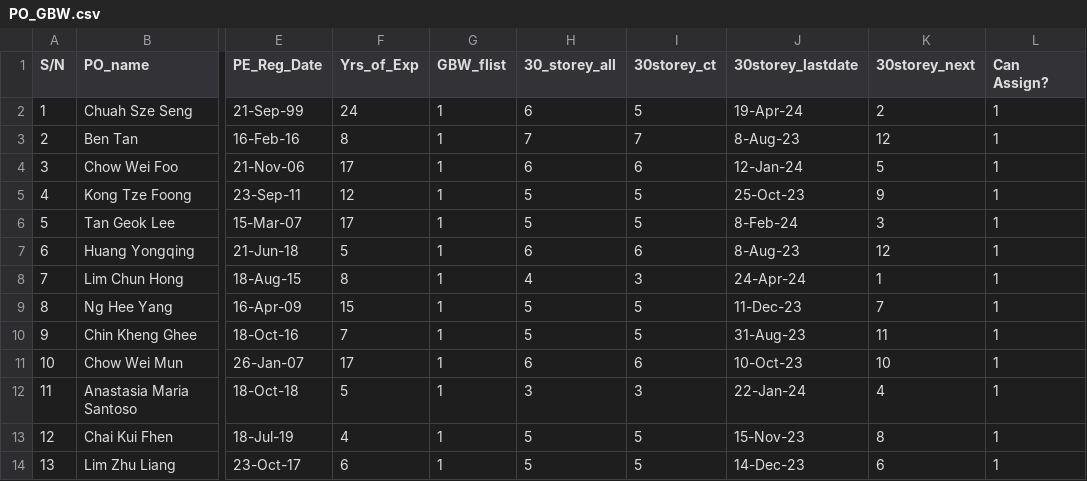
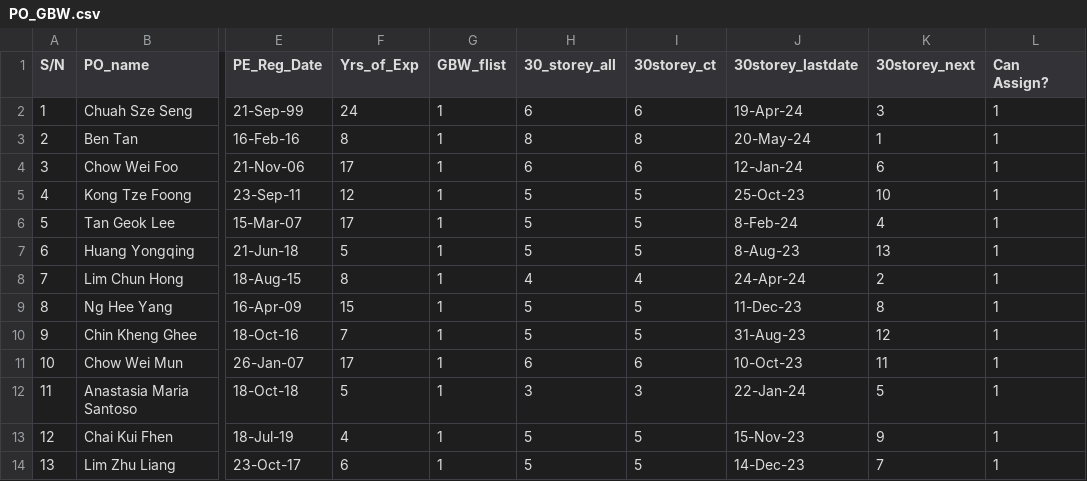
Before and after one commit to chin5oon/STassignment, a CSV file: PO_GBW.csv, drawn as a sheet; only a part is shown, gaps mark what is left out; the diff names each change by its address in the sheet, - before the commit and + after, or states it on an @@ line.

```diff
--- a/PO_GBW.csv
+++ b/PO_GBW.csv
-I2 (30storey_ct): 5
+I2 (30storey_ct): 6
-K2 (30storey_next): 2
+K2 (30storey_next): 3
-H3 (30_storey_all): 7
+H3 (30_storey_all): 8
-I3 (30storey_ct): 7
+I3 (30storey_ct): 8
-J3 (30storey_lastdate): 8-Aug-23
+J3 (30storey_lastdate): 20-May-24
-K3 (30storey_next): 12
+K3 (30storey_next): 1
-K4 (30storey_next): 5
+K4 (30storey_next): 6
-K5 (30storey_next): 9
+K5 (30storey_next): 10
-K6 (30storey_next): 3
+K6 (30storey_next): 4
-H7 (30_storey_all): 6
+H7 (30_storey_all): 5
-I7 (30storey_ct): 6
+I7 (30storey_ct): 5
-K7 (30storey_next): 12
+K7 (30storey_next): 13
-I8 (30storey_ct): 3
+I8 (30storey_ct): 4
-K8 (30storey_next): 1
+K8 (30storey_next): 2
-K9 (30storey_next): 7
+K9 (30storey_next): 8
-K10 (30storey_next): 11
+K10 (30storey_next): 12
-K11 (30storey_next): 10
+K11 (30storey_next): 11
-K12 (30storey_next): 4
+K12 (30storey_next): 5
-K13 (30storey_next): 8
+K13 (30storey_next): 9
-K14 (30storey_next): 6
+K14 (30storey_next): 7
```
Also changed, not shown: PO.csv.
